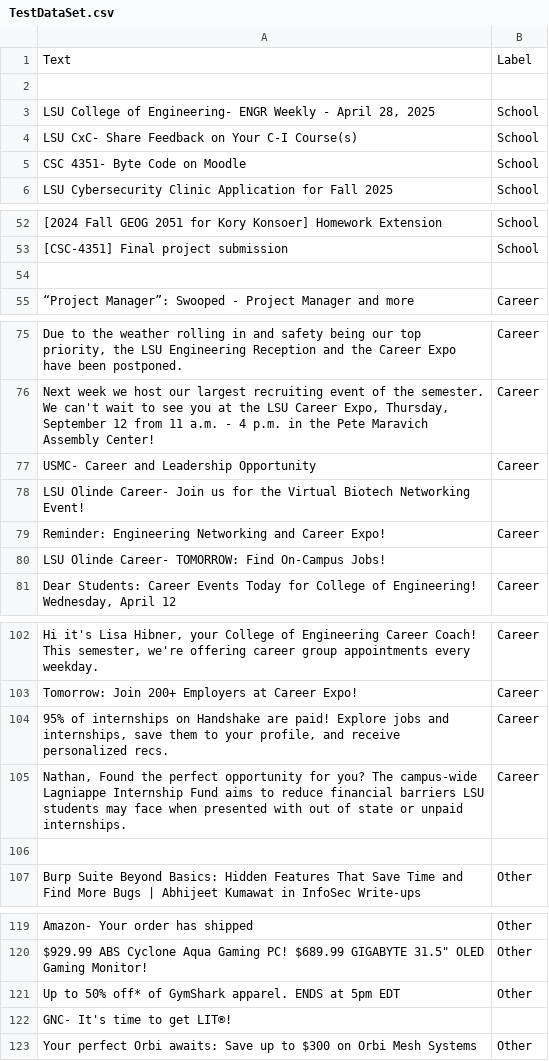
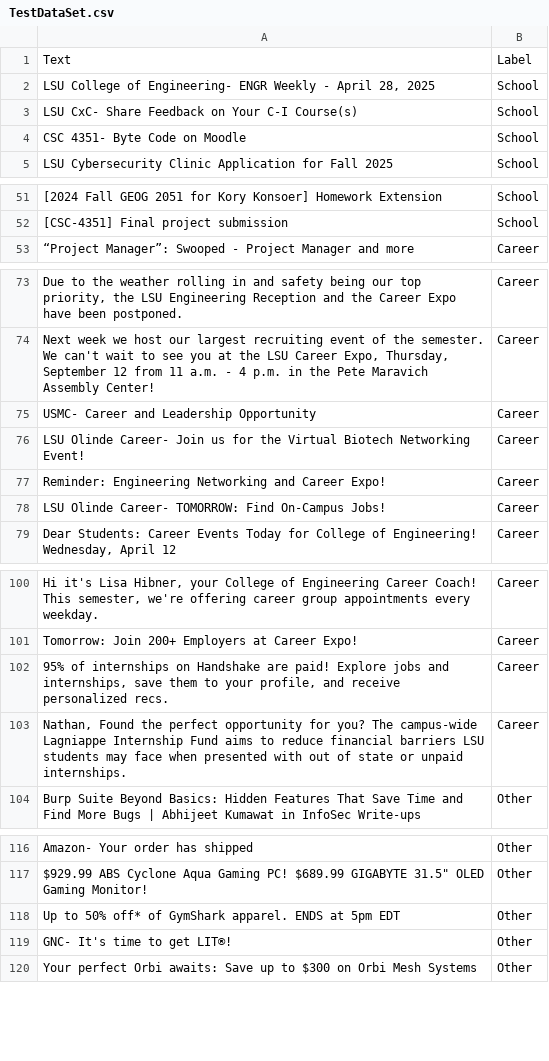
Before and after one commit to NathanHoang02/AIProject, a CSV file: TestDataSet.csv, drawn as a sheet; only a part is shown, gaps mark what is left out; removed rows and columns are numbered as before the commit, all else as after; the diff names each change by its address in the sheet, - before the commit and + after, or states it on an @@ line.

Commit message:
Dataset Fixes | Finetune updates for model

```diff
--- a/TestDataSet.csv
+++ b/TestDataSet.csv
-row 2: (empty)
-row 54: (empty)
-B76: (empty)
+B76: Career
-B78: (empty)
+B78: Career
-row 106: (empty)
-B119: (empty)
+B119: Other
```
Also changed, not shown: 4 other files.
